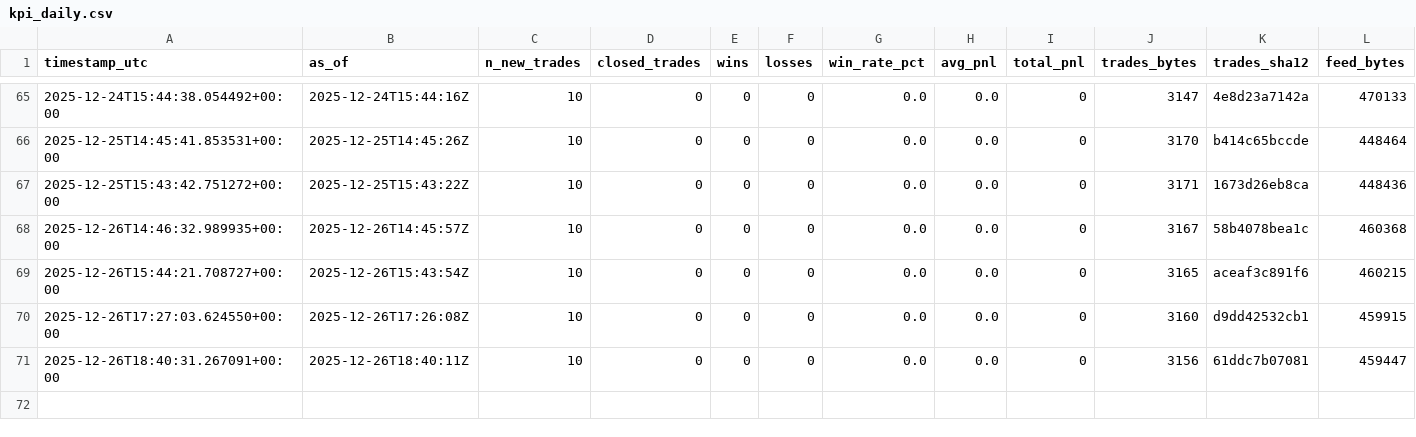
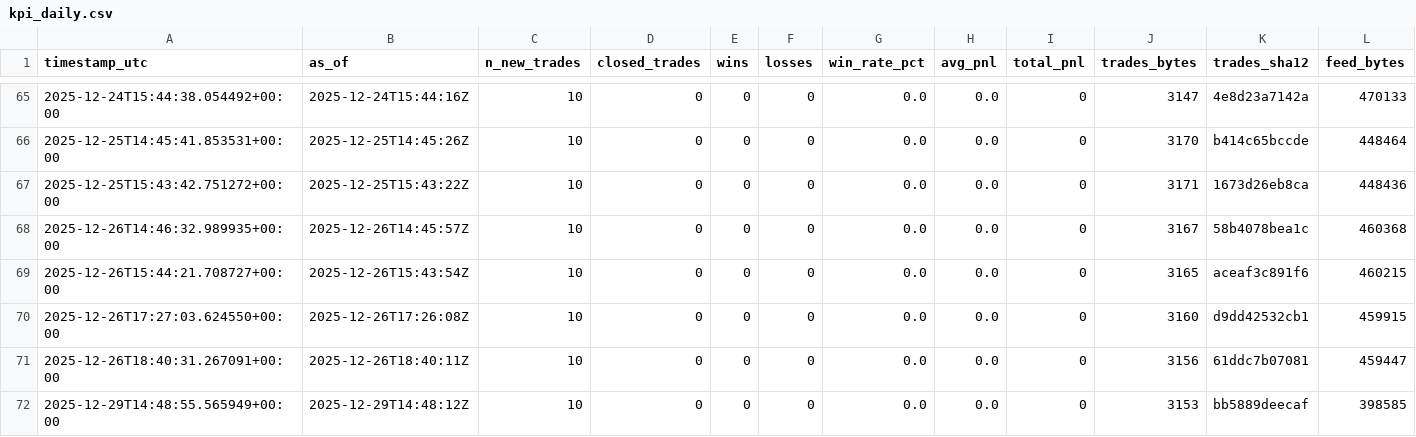
Before and after one commit to sanderh203/tk-daily-feed, a CSV file: kpi/kpi_daily.csv, drawn as a sheet; only a part is shown, gaps mark what is left out; rows hold the shown columns only; the diff names each change by its address in the sheet, - before the commit and + after, or states it on an @@ line.

```diff
--- a/kpi/kpi_daily.csv
+++ b/kpi/kpi_daily.csv
+row 72: 2025-12-29T14:48:55.565949+00:00 | 2025-12-29T14:48:12Z | 10 | 0 | 0 | 0 | 0.0 | 0.0 | 0 | 3153 | bb5889deecaf | 398585
```
Also changed, not shown: 3 other files.
